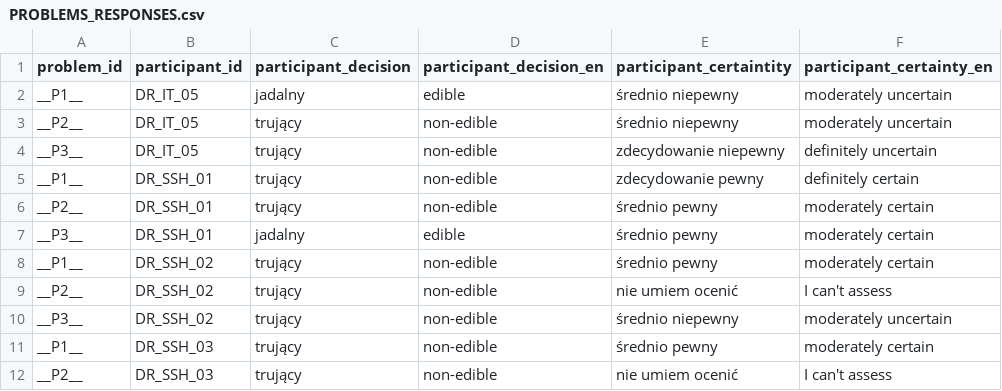
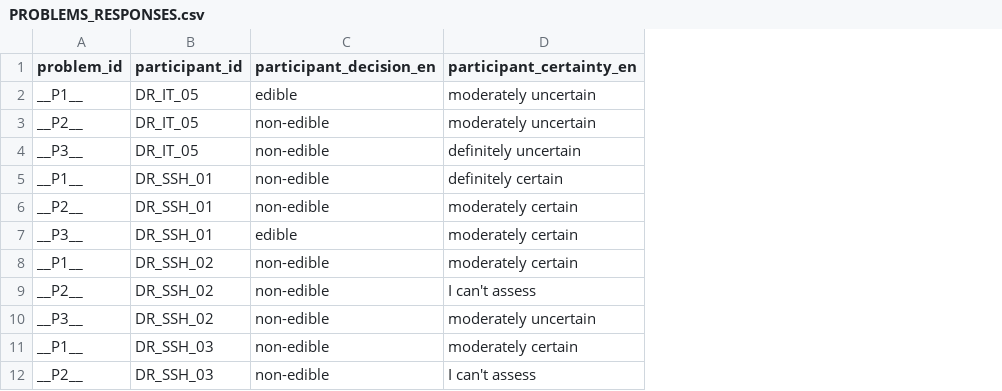
Before and after one commit to tavia-liu/xai-eval-toolkit, a CSV file: PROBLEMS_RESPONSES.csv, drawn as a sheet; only a part is shown; the diff names each change by its address in the sheet, - before the commit and + after, or states it on an @@ line.

```diff
--- a/PROBLEMS_RESPONSES.csv
+++ b/PROBLEMS_RESPONSES.csv
-column C (participant_decision), rows 2-12: jadalny | trujący | trujący | trujący | trujący | jadalny | trujący | trujący | trujący | trujący | trujący
-column E (participant_certaintity), rows 2-12: średnio niepewny | średnio niepewny | zdecydowanie niepewny | zdecydowanie pewny | średnio pewny | średnio pewny | średnio pewny | nie umiem ocenić | średnio niepewny | średnio pewny | nie umiem ocenić
```
Also changed, not shown: 7 other files.
